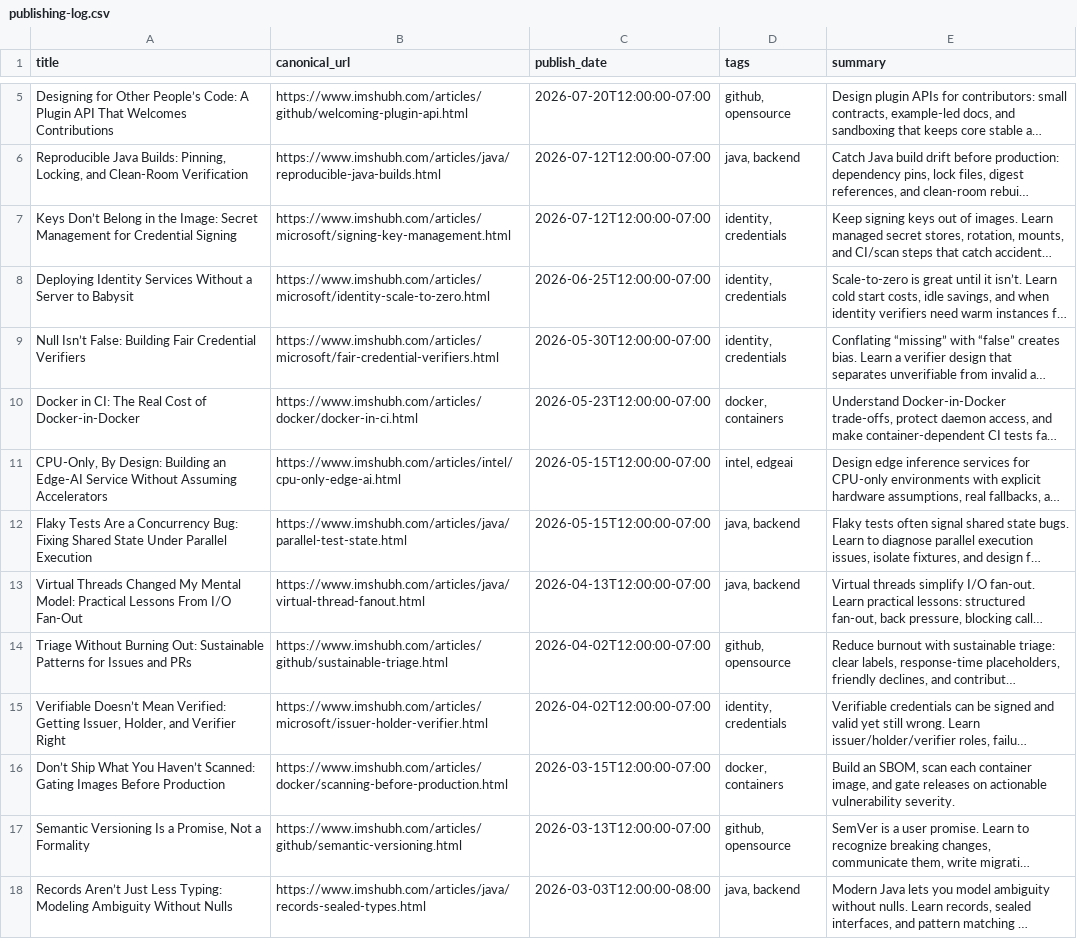
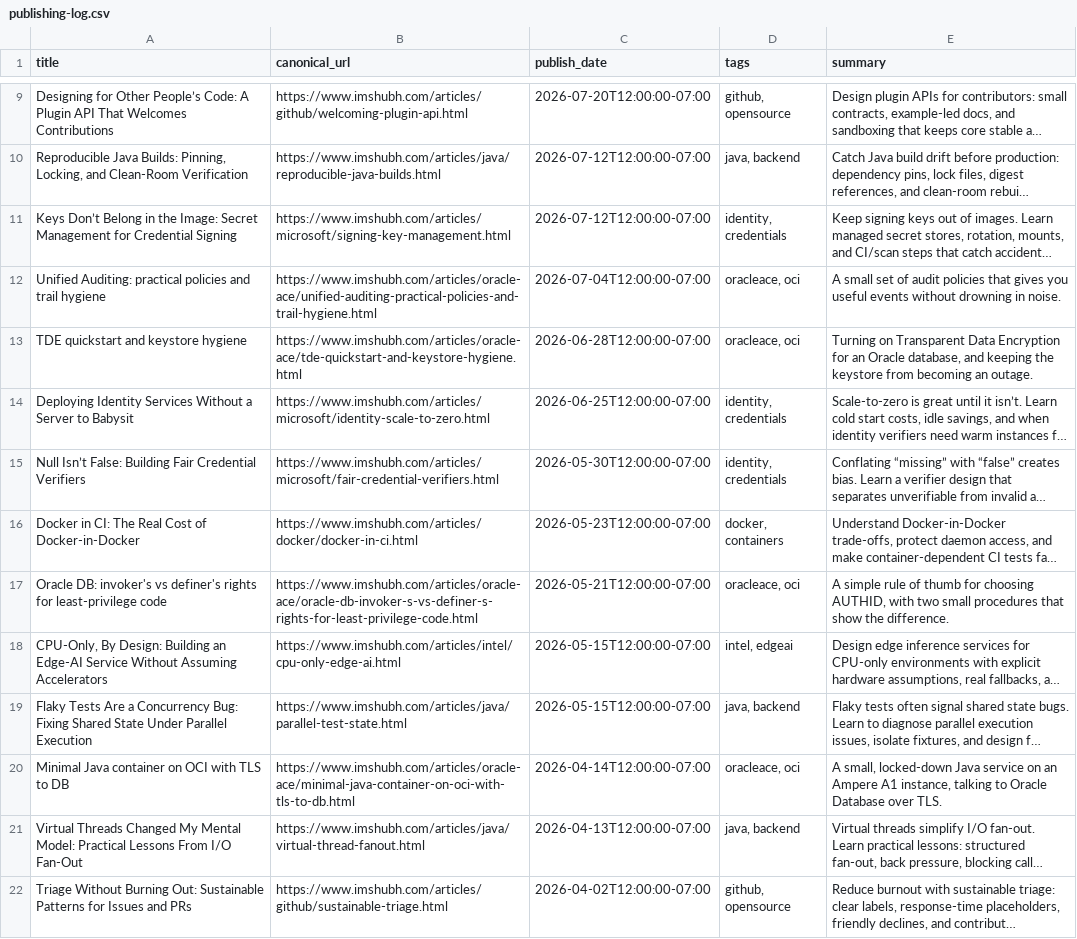
Before and after one commit to sanandani/shubh, a CSV file: publishing-log.csv, drawn as a sheet; only a part is shown, gaps mark what is left out; the shorter side is filled out with more unchanged rows; long unchanged cells end in …; the diff covers the shown part only; the diff names each change by its address in the sheet, - before the commit and + after, or states it on an @@ line.

Commit message:
Add Oracle ACE series, fix blog header

```diff
--- a/publishing-log.csv
+++ b/publishing-log.csv
+row 12: Unified Auditing: practical policies and trail hygiene | https://www.imshubh.com/articles/oracle-ace/unified-auditing-practical-policies-and-trail-hygiene.html | 2026-07-04T12:00:00-07:00 | oracleace, oci | A small set of audit policies that gives you useful events without drowning in noise.
+row 13: TDE quickstart and keystore hygiene | https://www.imshubh.com/articles/oracle-ace/tde-quickstart-and-keystore-hygiene.html | 2026-06-28T12:00:00-07:00 | oracleace, oci | Turning on Transparent Data Encryption for an Oracle database, and keeping the keystore from becoming an outage.
+row 17: Oracle DB: invoker's vs definer's rights for least-privilege code | https://www.imshubh.com/articles/oracle-ace/oracle-db-invoker-s-vs-definer-s-rights-for-least-privilege-code.html | 2026-05-21T12:00:00-07:00 | oracleace, oci | A simple rule of thumb for choosing AUTHID, with two small procedures that show the difference.
+row 20: Minimal Java container on OCI with TLS to DB | https://www.imshubh.com/articles/oracle-ace/minimal-java-container-on-oci-with-tls-to-db.html | 2026-04-14T12:00:00-07:00 | oracleace, oci | A small, locked-down Java service on an Ampere A1 instance, talking to Oracle Database over TLS.
```
Also changed, not shown: 12 added rows elsewhere in this file, 49 other files.
